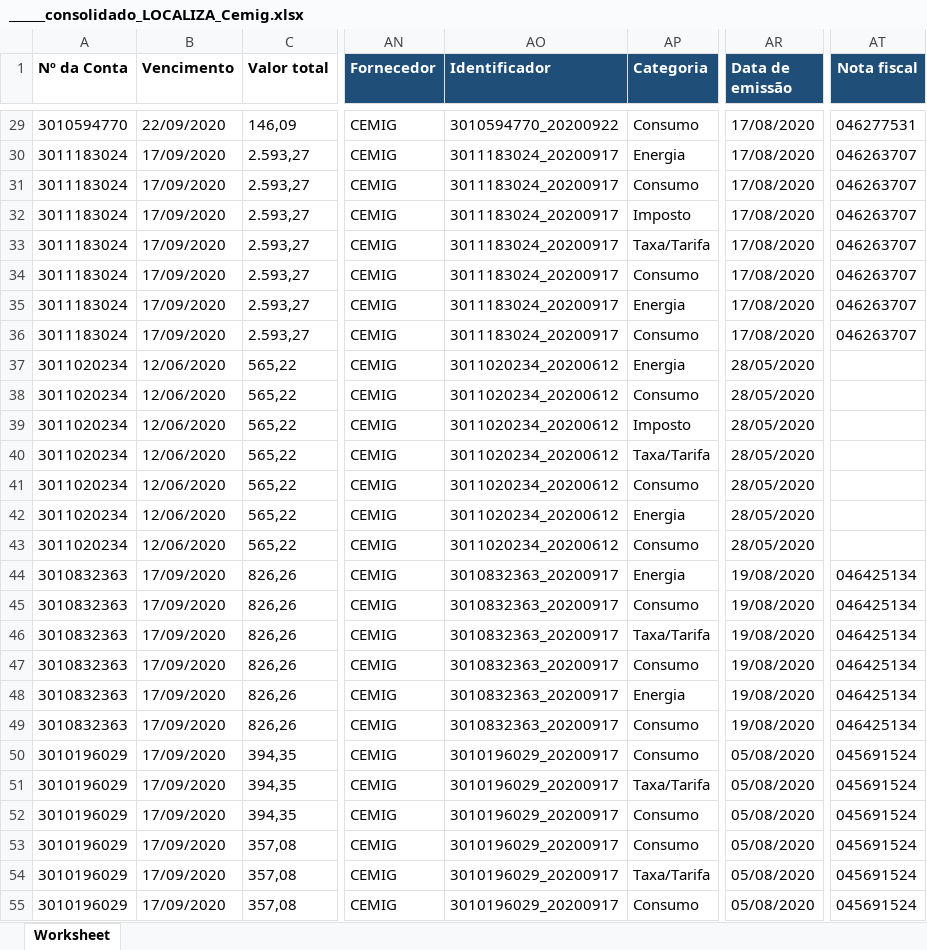
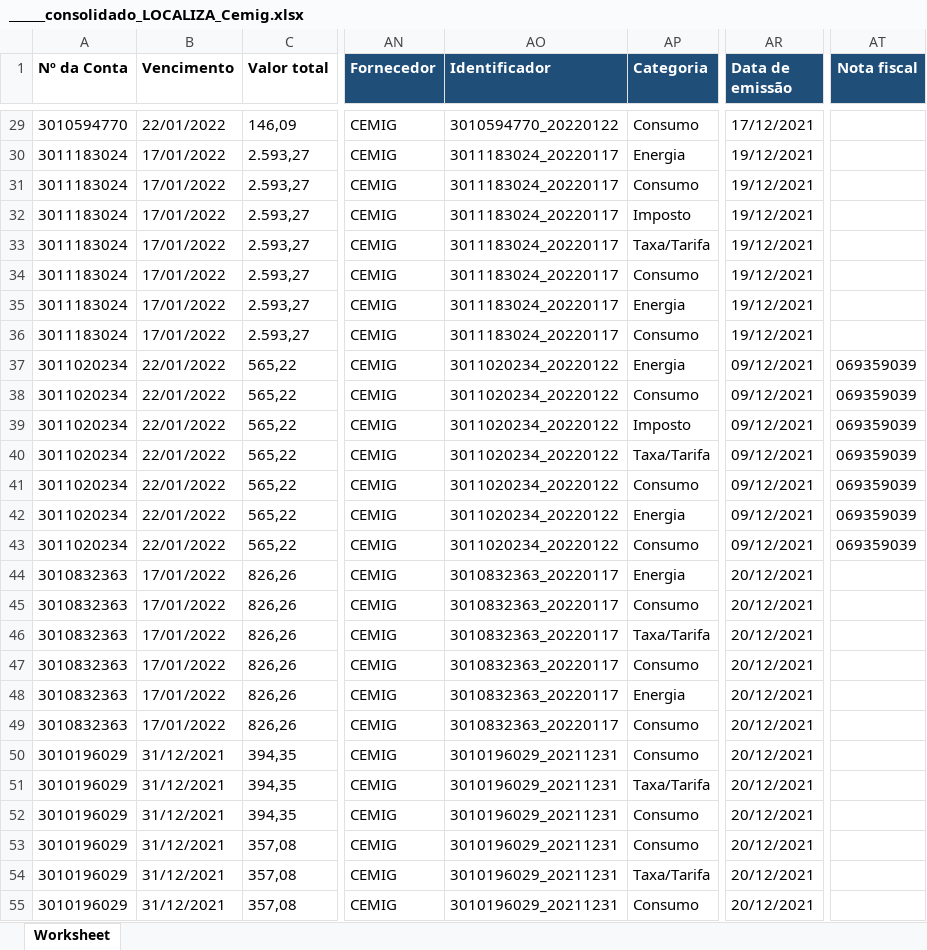
Before and after one commit to VictMagal/SAM_guiando, an Excel workbook: ______consolidado_LOCALIZA_Cemig.xlsx, sheet Worksheet, drawn as a sheet; only a part is shown, gaps mark what is left out; values as stored, in another font and other column widths than the file's, no borders; the diff covers the shown part only; the diff names each change by its address in the sheet, - before the commit and + after, or states it on an @@ line.

```diff
--- a/______consolidado_LOCALIZA_Cemig.xlsx (sheet Worksheet)
+++ b/______consolidado_LOCALIZA_Cemig.xlsx (sheet Worksheet)
-B29 (Vencimento): 22/09/2020
+B29 (Vencimento): 22/01/2022
-AO29 (Identificador): 3010594770_20200922
+AO29 (Identificador): 3010594770_20220122
-AR29 (Data de emissão): 17/08/2020
+AR29 (Data de emissão): 17/12/2021
-AT29 (Nota fiscal): 046277531
+AT29 (Nota fiscal): (empty)
-B30:B36 (Vencimento): 17/09/2020
+B30:B36 (Vencimento): 17/01/2022
-AO30:AO36 (Identificador): 3011183024_20200917
+AO30:AO36 (Identificador): 3011183024_20220117
-AR30:AR36 (Data de emissão): 17/08/2020
+AR30:AR36 (Data de emissão): 19/12/2021
-AT30:AT36 (Nota fiscal): 046263707
+AT30:AT36 (Nota fiscal): (empty)
-B37:B43 (Vencimento): 12/06/2020
+B37:B43 (Vencimento): 22/01/2022
-AO37:AO43 (Identificador): 3011020234_20200612
+AO37:AO43 (Identificador): 3011020234_20220122
-AR37:AR43 (Data de emissão): 28/05/2020
+AR37:AR43 (Data de emissão): 09/12/2021
-AT37:AT43 (Nota fiscal): (empty)
+AT37:AT43 (Nota fiscal): 069359039
-B44:B49 (Vencimento): 17/09/2020
+B44:B49 (Vencimento): 17/01/2022
-AO44:AO49 (Identificador): 3010832363_20200917
+AO44:AO49 (Identificador): 3010832363_20220117
-AR44:AR49 (Data de emissão): 19/08/2020
+AR44:AR49 (Data de emissão): 20/12/2021
-AT44:AT49 (Nota fiscal): 046425134
+AT44:AT49 (Nota fiscal): (empty)
-B50:B55 (Vencimento): 17/09/2020
+B50:B55 (Vencimento): 31/12/2021
-AO50:AO55 (Identificador): 3010196029_20200917
+AO50:AO55 (Identificador): 3010196029_20211231
-AR50:AR55 (Data de emissão): 05/08/2020
+AR50:AR55 (Data de emissão): 20/12/2021
-AT50:AT55 (Nota fiscal): 045691524
+AT50:AT55 (Nota fiscal): (empty)
```
Also changed, not shown: 1613 edited cells elsewhere in this sheet, 4 other files.
